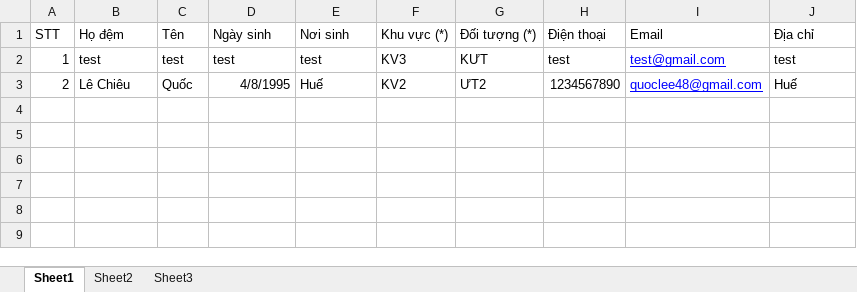
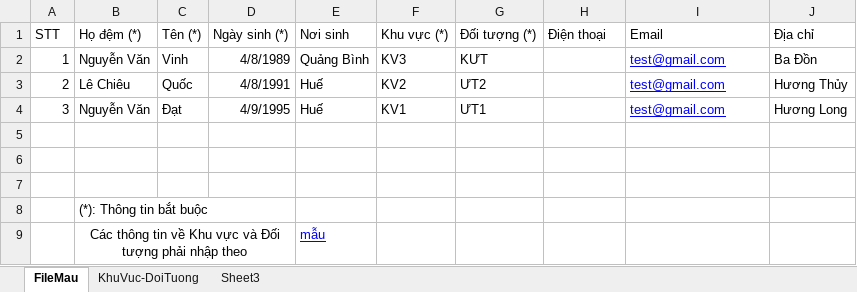
Before and after one commit to HongUyen-k37/HongUyen_DeTai, an Excel workbook: WebContent/Files/Template.xlsx, sheet FileMau, drawn as a sheet; values as stored, in another font and other column widths than the file's, no borders; the diff names each change by its address in the sheet, - before the commit and + after, or states it on an @@ line.

```diff
--- a/WebContent/Files/Template.xlsx (sheet FileMau)
+++ b/WebContent/Files/Template.xlsx (sheet FileMau)
-sheet tab: Sheet1
+sheet tab: FileMau
-sheet tab: Sheet2
+sheet tab: KhuVuc-DoiTuong
-B1: Họ đệm
+B1: Họ đệm (*)
-C1: Tên
+C1: Tên (*)
-D1: Ngày sinh
+D1: Ngày sinh (*)
-B2 (Họ đệm (*)): test
+B2 (Họ đệm (*)): Nguyễn Văn
-C2 (Tên (*)): test
+C2 (Tên (*)): Vinh
-D2 (Ngày sinh (*)): test
+D2 (Ngày sinh (*)): 4/8/1989
-E2 (Nơi sinh): test
+E2 (Nơi sinh): Quảng Bình
-H2 (Điện thoại): test
+H2 (Điện thoại): (empty)
-J2 (Địa chỉ): test
+J2 (Địa chỉ): Ba Đồn
-D3 (Ngày sinh (*)): 4/8/1995
+D3 (Ngày sinh (*)): 4/8/1991
-H3 (Điện thoại): 1234567890
+H3 (Điện thoại): (empty)
-I3 (Email): quoclee48@gmail.com
+I3 (Email): test@gmail.com
-J3 (Địa chỉ): Huế
+J3 (Địa chỉ): Hương Thủy
+row 4: 3 | Nguyễn Văn | Đạt | 4/9/1995 | Huế | KV1 | ƯT1 |  | test@gmail.com | Hương Long
+row 5: (empty)
+row 6: (empty)
+row 7: (empty)
+row 8:  | (*): Thông tin bắt buộc
+row 9:  | Các thông tin về Khu vực và Đối tượng phải nhập theo |  |  | mẫu
```
Also changed, not shown: 6 other files.
